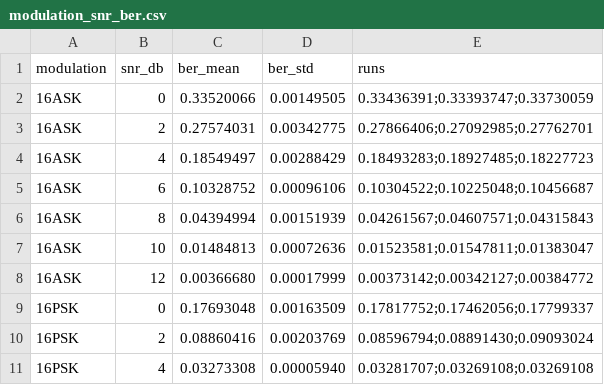
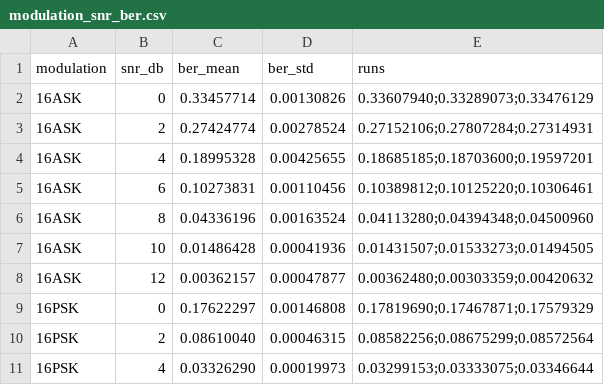
Before and after one commit to zcm6/biyesheji, a CSV file: experiment_results/modulation_semilogy/modulation_snr_ber.csv, drawn as a sheet; only a part is shown; the diff covers the shown part only.

```diff
--- a/experiment_results/modulation_semilogy/modulation_snr_ber.csv
+++ b/experiment_results/modulation_semilogy/modulation_snr_ber.csv
@@ -1,11 +1,11 @@
 modulation,snr_db,ber_mean,ber_std,runs
-16ASK,0,0.33520066,0.00149505,0.33436391;0.33393747;0.33730059
-16ASK,2,0.27574031,0.00342775,0.27866406;0.27092985;0.27762701
-16ASK,4,0.18549497,0.00288429,0.18493283;0.18927485;0.18227723
-16ASK,6,0.10328752,0.00096106,0.10304522;0.10225048;0.10456687
-16ASK,8,0.04394994,0.00151939,0.04261567;0.04607571;0.04315843
-16ASK,10,0.01484813,0.00072636,0.01523581;0.01547811;0.01383047
-16ASK,12,0.00366680,0.00017999,0.00373142;0.00342127;0.00384772
-16PSK,0,0.17693048,0.00163509,0.17817752;0.17462056;0.17799337
-16PSK,2,0.08860416,0.00203769,0.08596794;0.08891430;0.09093024
-16PSK,4,0.03273308,0.00005940,0.03281707;0.03269108;0.03269108
+16ASK,0,0.33457714,0.00130826,0.33607940;0.33289073;0.33476129
+16ASK,2,0.27424774,0.00278524,0.27152106;0.27807284;0.27314931
+16ASK,4,0.18995328,0.00425655,0.18685185;0.18703600;0.19597201
+16ASK,6,0.10273831,0.00110456,0.10389812;0.10125220;0.10306461
+16ASK,8,0.04336196,0.00163524,0.04113280;0.04394348;0.04500960
+16ASK,10,0.01486428,0.00041936,0.01431507;0.01533273;0.01494505
+16ASK,12,0.00362157,0.00047877,0.00362480;0.00303359;0.00420632
+16PSK,0,0.17622297,0.00146808,0.17819690;0.17467871;0.17579329
+16PSK,2,0.08610040,0.00046315,0.08582256;0.08675299;0.08572564
+16PSK,4,0.03326290,0.00019973,0.03299153;0.03333075;0.03346644
```
Also changed, not shown: 22 edited cells elsewhere in this file, experiment_results/channel_code_semilogy/channel_code_snr_ber.csv, experiment_results/gray_ber_comparison.csv, 11 other files.
